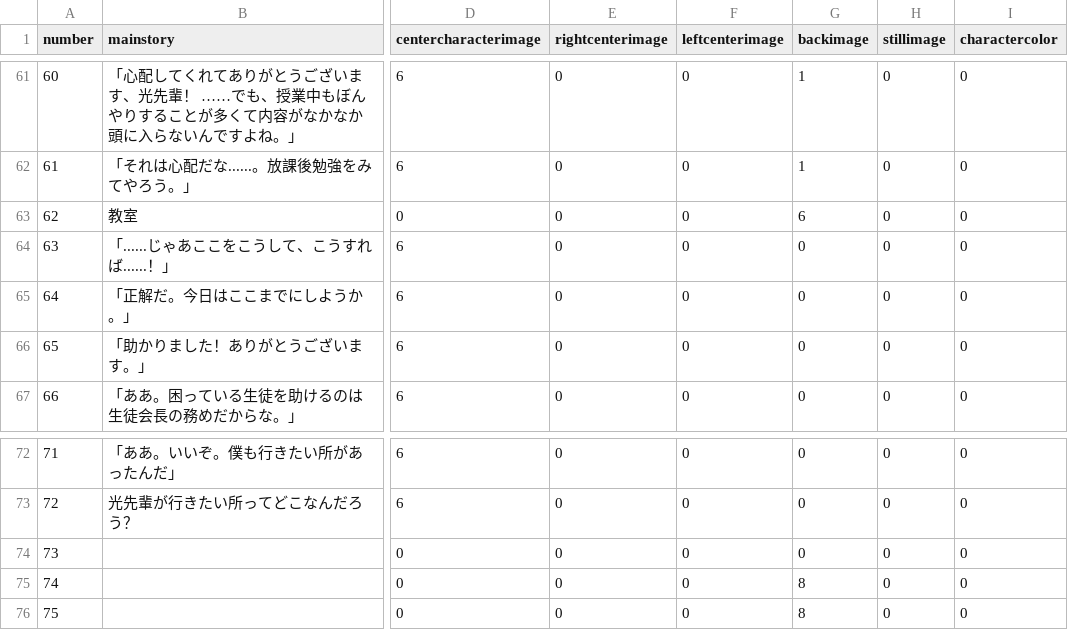
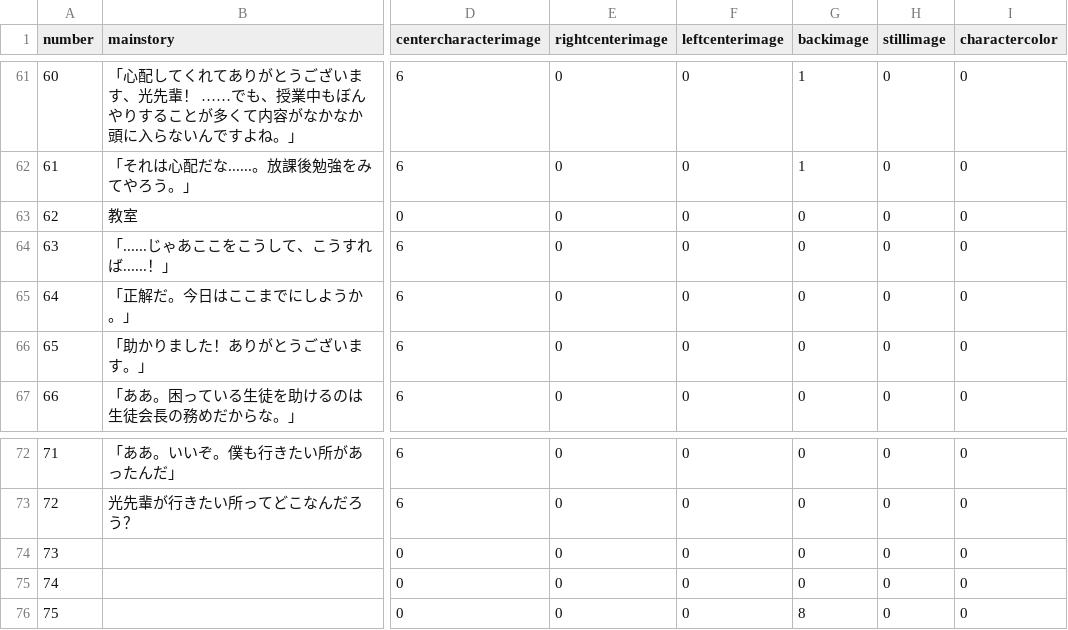
Before and after one commit to medai147/OG-3, a CSV file: OG3/Assets/Scenes/Scripts/og3/og.csv, drawn as a sheet; only a part is shown, gaps mark what is left out; the diff names each change by its address in the sheet, - before the commit and + after, or states it on an @@ line.

```diff
--- a/OG3/Assets/Scenes/Scripts/og3/og.csv
+++ b/OG3/Assets/Scenes/Scripts/og3/og.csv
-G63 (backimage): 6
+G63 (backimage): 0
-G75 (backimage): 8
+G75 (backimage): 0
```
Also changed, not shown: 20 other files.
